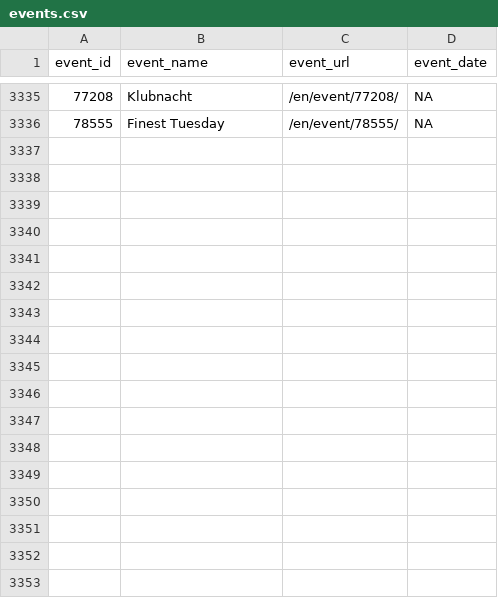
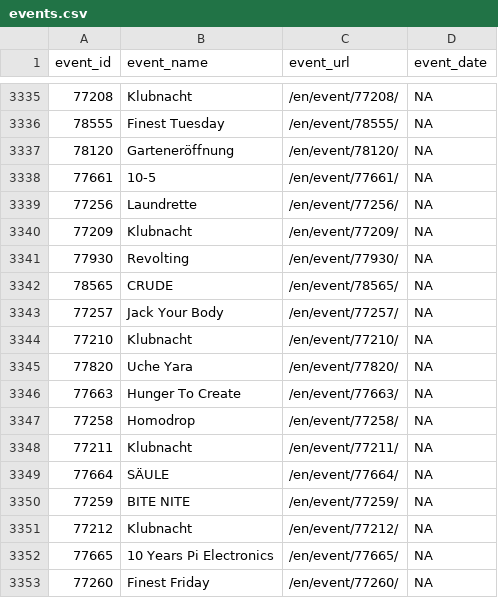
Before and after one commit to ewenme/berghain, a CSV file: data/events.csv, drawn as a sheet; only a part is shown, gaps mark what is left out; the diff names each change by its address in the sheet, - before the commit and + after, or states it on an @@ line.

```diff
--- a/data/events.csv
+++ b/data/events.csv
+row 3337: 78120 | Garteneröffnung | /en/event/78120/ | NA
+row 3338: 77661 | 10-5 | /en/event/77661/ | NA
+row 3339: 77256 | Laundrette | /en/event/77256/ | NA
+row 3340: 77209 | Klubnacht | /en/event/77209/ | NA
+row 3341: 77930 | Revolting | /en/event/77930/ | NA
+row 3342: 78565 | CRUDE | /en/event/78565/ | NA
+row 3343: 77257 | Jack Your Body | /en/event/77257/ | NA
+row 3344: 77210 | Klubnacht | /en/event/77210/ | NA
+row 3345: 77820 | Uche Yara | /en/event/77820/ | NA
+row 3346: 77663 | Hunger To Create | /en/event/77663/ | NA
+row 3347: 77258 | Homodrop | /en/event/77258/ | NA
+row 3348: 77211 | Klubnacht | /en/event/77211/ | NA
+row 3349: 77664 | SÄULE | /en/event/77664/ | NA
+row 3350: 77259 | BITE NITE | /en/event/77259/ | NA
+row 3351: 77212 | Klubnacht | /en/event/77212/ | NA
+row 3352: 77665 | 10 Years Pi Electronics | /en/event/77665/ | NA
+row 3353: 77260 | Finest Friday | /en/event/77260/ | NA
```
Also changed, not shown: 1 other file.
